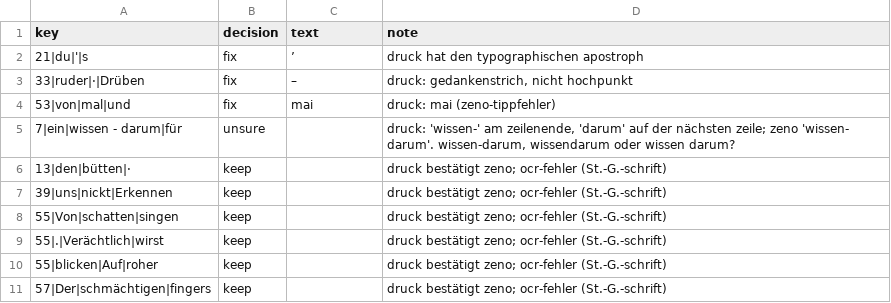
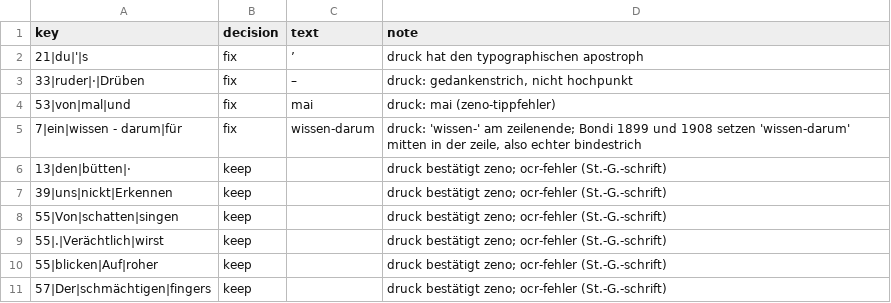
Before and after one commit to PTOROS-Verlag/PTOROS-verlag.github.io, a TSV file: decisions/ga04.tsv, drawn as a sheet; only a part is shown.

Commit message:
tei: settle the unsure cases; mottos as epigraph, dialogues as sp, dedications aligned as printed
- ga02, ga03: hochpunkt under the library stamp confirmed in the red channel
- ga04: wissen-darum, as Bondi 1899 and 1908 set it mid-line
- ga06-07, ga09: printing errors as choice/sic/corr; zeno errors M. L and 22. fixed
- collate reads only sic, and the text of bibl and speaker

```diff
--- a/decisions/ga04.tsv
+++ b/decisions/ga04.tsv
@@ -4,3 +4,3 @@ key	decision	text	note
 53|von|mal|und	fix	mai	druck: mai (zeno-tippfehler)
-7|ein|wissen - darum|für	unsure		druck: 'wissen-' am zeilenende, 'darum' auf der nächsten zeile; zeno 'wissen- darum'. wissen-darum, wissendarum oder wissen darum?
+7|ein|wissen - darum|für	fix	wissen-darum	druck: 'wissen-' am zeilenende; Bondi 1899 und 1908 setzen 'wissen-darum' mitten in der zeile, also echter bindestrich
 13|den|bütten|·	keep		druck bestätigt zeno; ocr-fehler (St.-G.-schrift)
```
Also changed, not shown: decisions/ga02.tsv, decisions/ga03.tsv, 9 other files.
